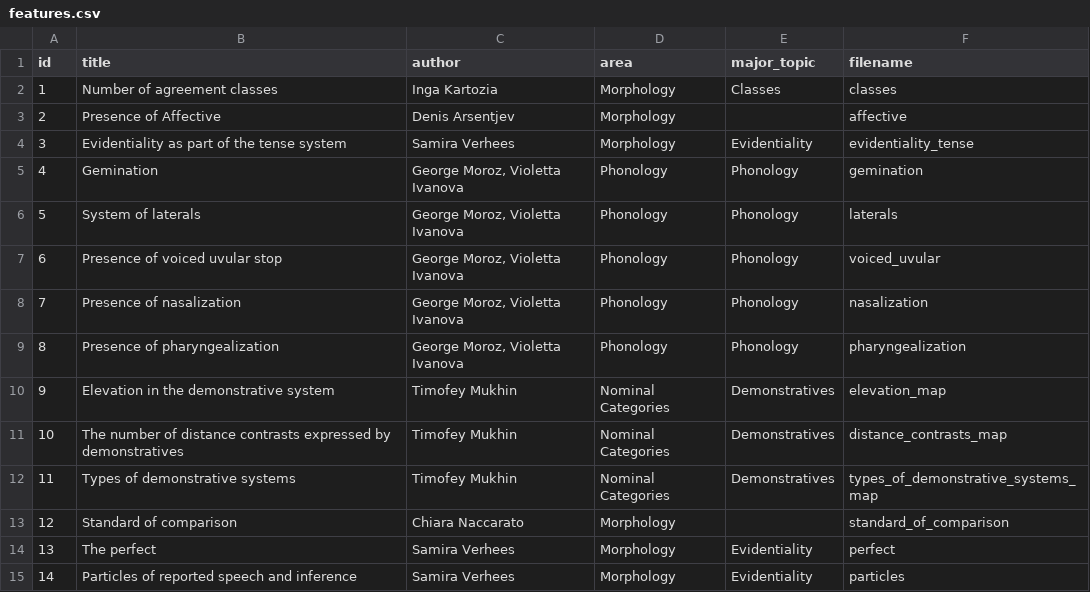
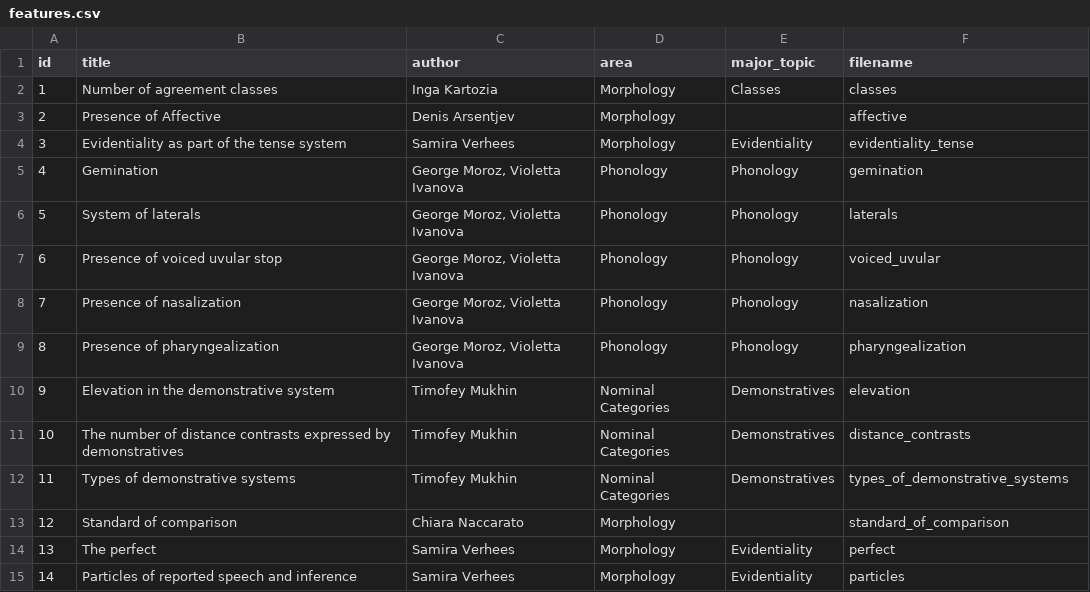
Before and after one commit to timtim1342/timtim1342.github.io, a CSV file: data/features.csv, drawn as a sheet.

Commit message:
Demonstratives 2.0

```diff
--- a/data/features.csv
+++ b/data/features.csv
@@ -9,5 +9,5 @@ id	title	author	area	major_topic	filename
 8	Presence of pharyngealization	George Moroz, Violetta Ivanova	Phonology	Phonology	pharyngealization
-9	Elevation in the demonstrative system	Timofey Mukhin	Nominal Categories	Demonstratives	elevation_map
-10	The number of distance contrasts expressed by demonstratives	Timofey Mukhin	Nominal Categories	Demonstratives	distance_contrasts_map
-11	Types of demonstrative systems	Timofey Mukhin	Nominal Categories	Demonstratives	types_of_demonstrative_systems_map
+9	Elevation in the demonstrative system	Timofey Mukhin	Nominal Categories	Demonstratives	elevation
+10	The number of distance contrasts expressed by demonstratives	Timofey Mukhin	Nominal Categories	Demonstratives	distance_contrasts
+11	Types of demonstrative systems	Timofey Mukhin	Nominal Categories	Demonstratives	types_of_demonstrative_systems
 12	Standard of comparison	Chiara Naccarato	Morphology		standard_of_comparison
```
Also changed, not shown: 10 other files.
